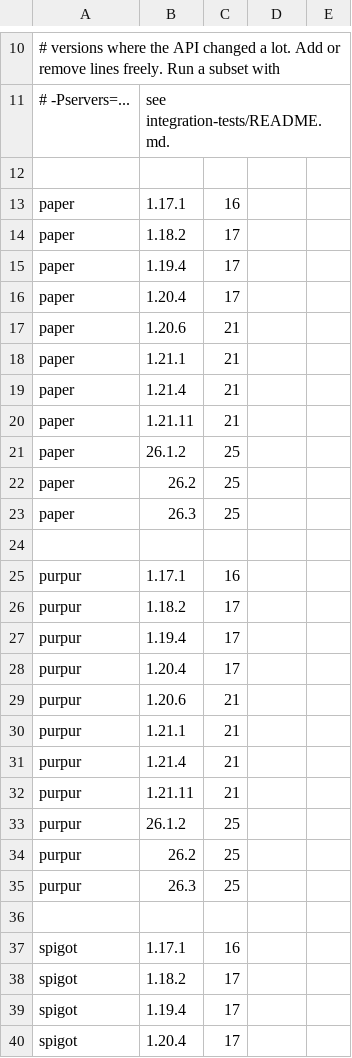
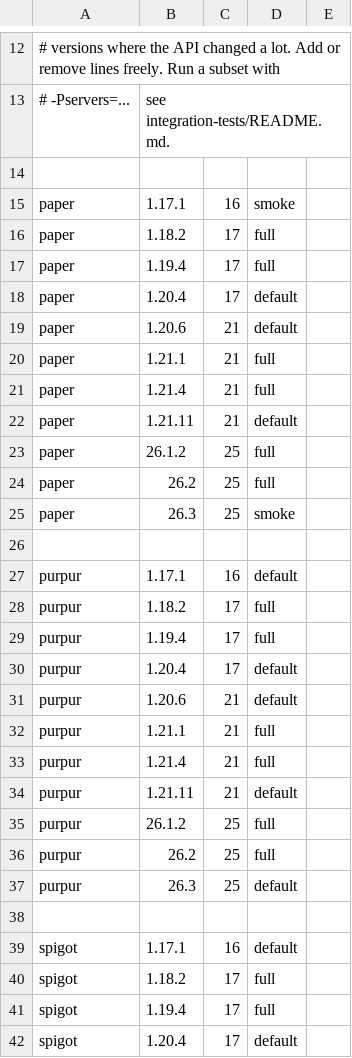
Before and after one commit to Entropire/SimpleFactions, a CSV file: integration-tests/runner/servers.csv, drawn as a sheet; only a part is shown, gaps mark what is left out; the diff covers the shown part only.

Commit message:
Add run sizes, a verify task and a compatibility report
- Add a run size (smoke, default, full) to every server in servers.csv and a -Pmatrix option
- Add gradlew verify: unit tests first, then the server tests (smoke unless -Pmatrix is set)
- Write a compatibility report (HTML and Markdown) with every test per server at the end of a run
- Update the integration test README and the testing plan

```diff
--- a/integration-tests/runner/servers.csv
+++ b/integration-tests/runner/servers.csv
@@ -12,29 +14,29 @@
 
-paper,       1.17.1,  16
-paper,       1.18.2,  17
-paper,       1.19.4,  17
-paper,       1.20.4,  17
-paper,       1.20.6,  21
-paper,       1.21.1,  21
-paper,       1.21.4,  21
-paper,       1.21.11, 21
-paper,       26.1.2,  25
-paper,       26.2,    25
-paper,       26.3,    25
+paper,       1.17.1,  16, smoke
+paper,       1.18.2,  17, full
+paper,       1.19.4,  17, full
+paper,       1.20.4,  17, default
+paper,       1.20.6,  21, default
+paper,       1.21.1,  21, full
+paper,       1.21.4,  21, full
+paper,       1.21.11, 21, default
+paper,       26.1.2,  25, full
+paper,       26.2,    25, full
+paper,       26.3,    25, smoke
 
-purpur,      1.17.1,  16
-purpur,      1.18.2,  17
-purpur,      1.19.4,  17
-purpur,      1.20.4,  17
-purpur,      1.20.6,  21
-purpur,      1.21.1,  21
-purpur,      1.21.4,  21
-purpur,      1.21.11, 21
-purpur,      26.1.2,  25
-purpur,      26.2,    25
-purpur,      26.3,    25
+purpur,      1.17.1,  16, default
+purpur,      1.18.2,  17, full
+purpur,      1.19.4,  17, full
+purpur,      1.20.4,  17, default
+purpur,      1.20.6,  21, default
+purpur,      1.21.1,  21, full
+purpur,      1.21.4,  21, full
+purpur,      1.21.11, 21, default
+purpur,      26.1.2,  25, full
+purpur,      26.2,    25, full
+purpur,      26.3,    25, default
 
-spigot,      1.17.1,  16
-spigot,      1.18.2,  17
-spigot,      1.19.4,  17
-spigot,      1.20.4,  17
+spigot,      1.17.1,  16, default
+spigot,      1.18.2,  17, full
+spigot,      1.19.4,  17, full
+spigot,      1.20.4,  17, default
```
Also changed, not shown: 2 added rows and 27 edited cells elsewhere in this file, 8 other files.
